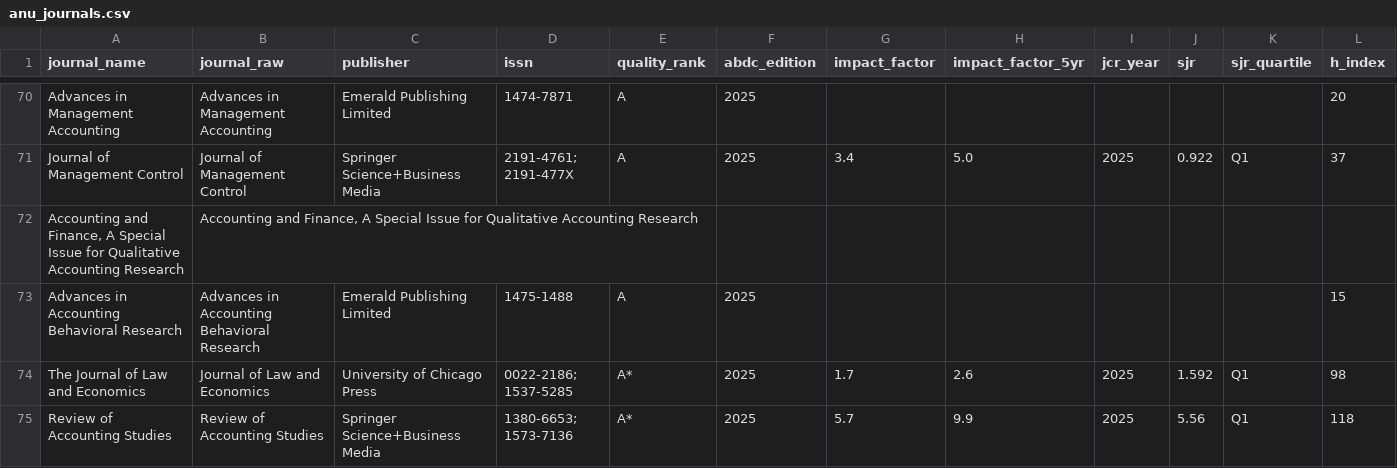
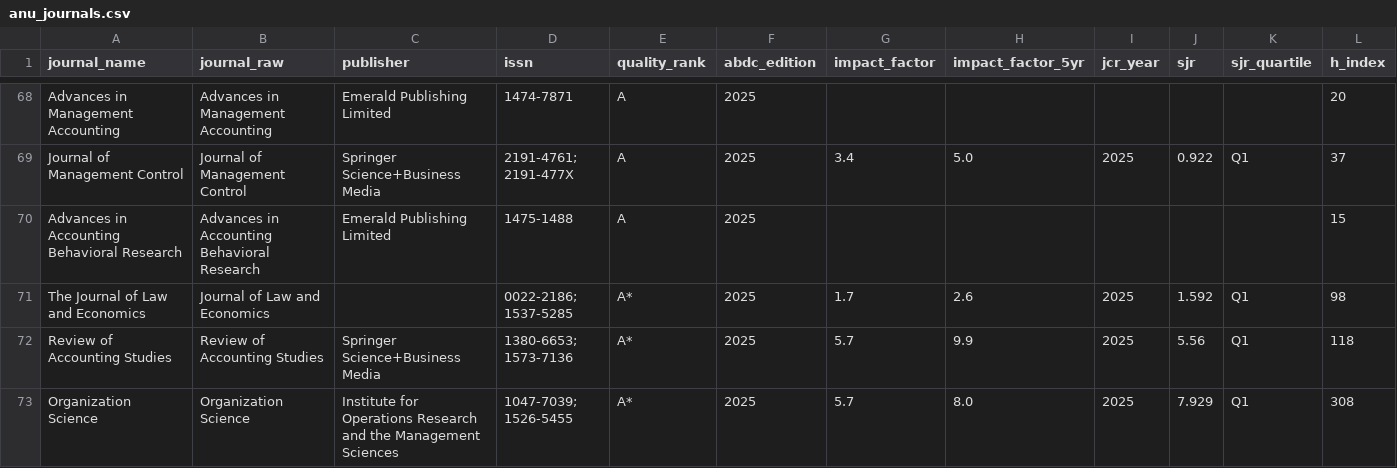
Before and after one commit to yuhanwang0612/cits3200-, a CSV file: final output/anu/anu_journals.csv, drawn as a sheet; only a part is shown, gaps mark what is left out; the shorter side is filled out with more unchanged rows; removed rows and columns are numbered as before the commit, all else as after; rows hold the shown columns only; the diff covers the shown part only; the diff names each change by its address in the sheet, - before the commit and + after, or states it on an @@ line.

```diff
--- a/final output/anu/anu_journals.csv
+++ b/final output/anu/anu_journals.csv
-row 72: Accounting and Finance, A Special Issue for Qualitative Accounting Research | Accounting and Finance, A Special Issue for Qualitative Accounting Research
-C71 (publisher): University of Chicago Press
+C71 (publisher): (empty)
```
Also changed, not shown: 2 added rows, 13 removed rows and 7 edited cells elsewhere in this file, data/anu_doi_backfill.csv, data/publication_exclusions.csv, 12 other files.
